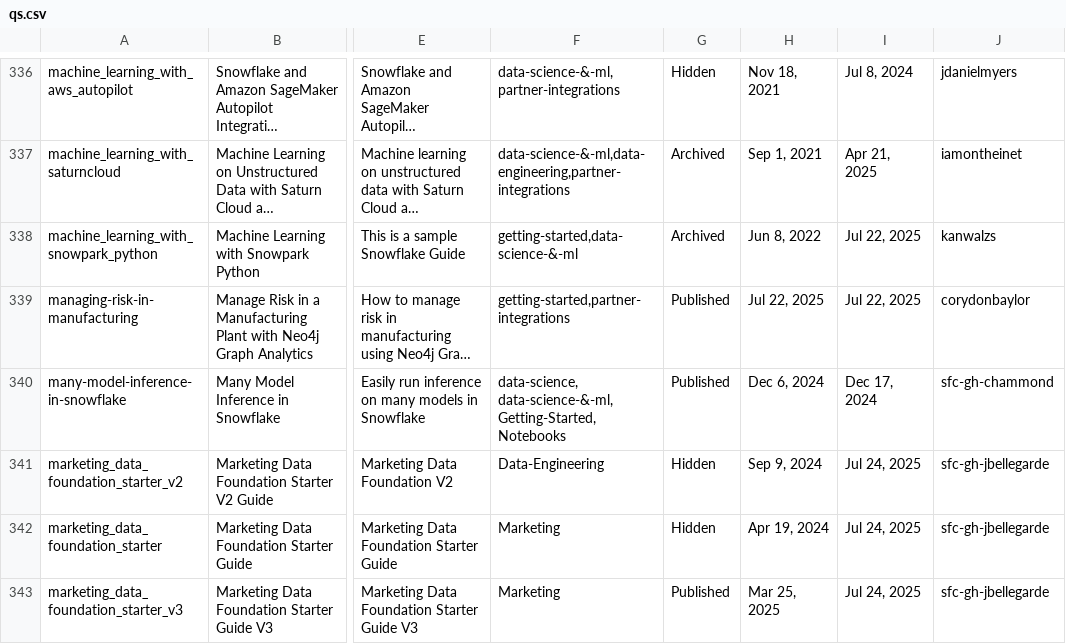
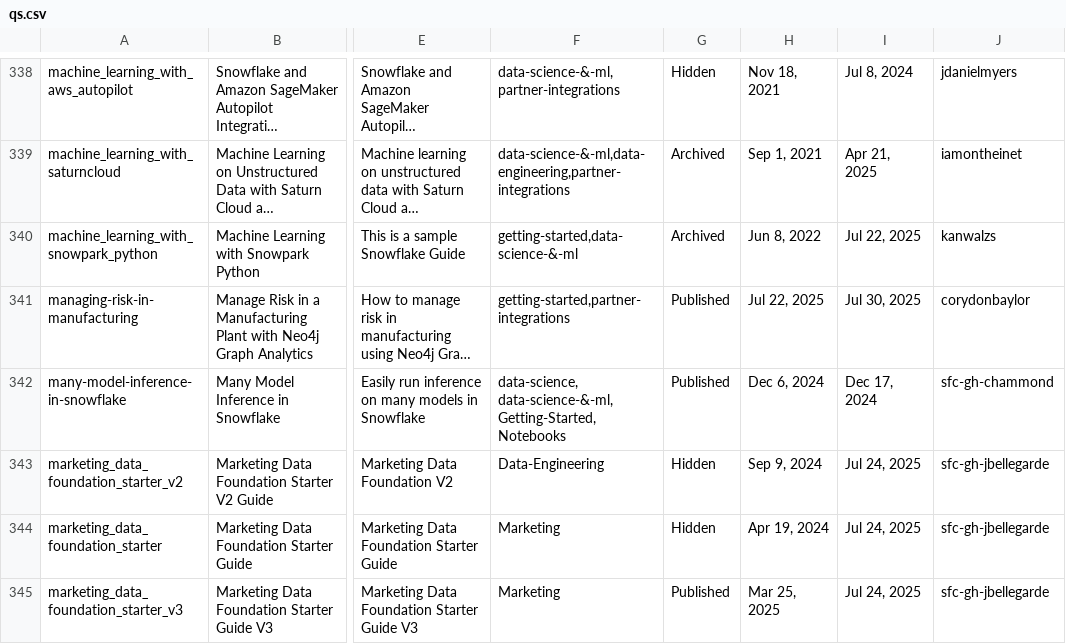
Before and after one commit to iamontheinet/quickstarts-on-snowflake, a CSV file: qs.csv, drawn as a sheet; only a part is shown, gaps mark what is left out; long unchanged cells end in …; addresses are those after the commit; the diff covers the shown part only; the diff names each change by its address in the sheet, - before the commit and + after, or states it on an @@ line.

```diff
--- a/qs.csv
+++ b/qs.csv
-I341: Jul 22, 2025
+I341: Jul 30, 2025
```
Also changed, not shown: 4 added rows and 21 edited cells elsewhere in this file.
